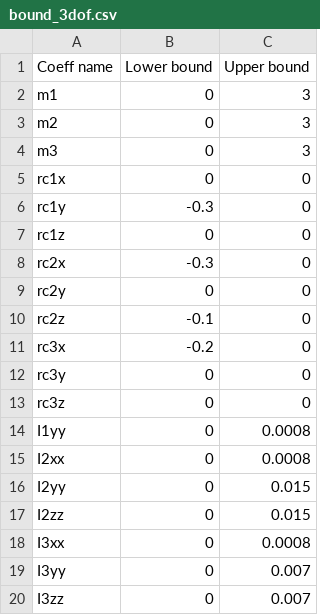
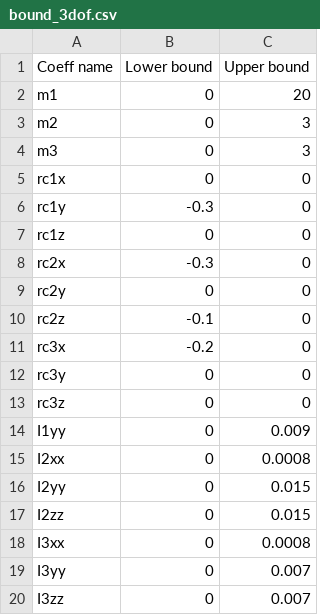
Before and after one commit to MarcoPenne/Robotics_Project, a CSV file: first attempt/data/3-dof/bounds/bound_3dof.csv, drawn as a sheet.

Commit message:
changed bounds according to first mass

```diff
--- a/first attempt/data/3-dof/bounds/bound_3dof.csv
+++ b/first attempt/data/3-dof/bounds/bound_3dof.csv
@@ -1,3 +1,3 @@
 Coeff name;Lower bound;Upper bound
-m1;0;3
+m1;0;20
 m2;0;3
@@ -13,3 +13,3 @@ rc3y;0;0
 rc3z;0;0
-I1yy;0;0.0008
+I1yy;0;0.009
 I2xx;0;0.0008
```
